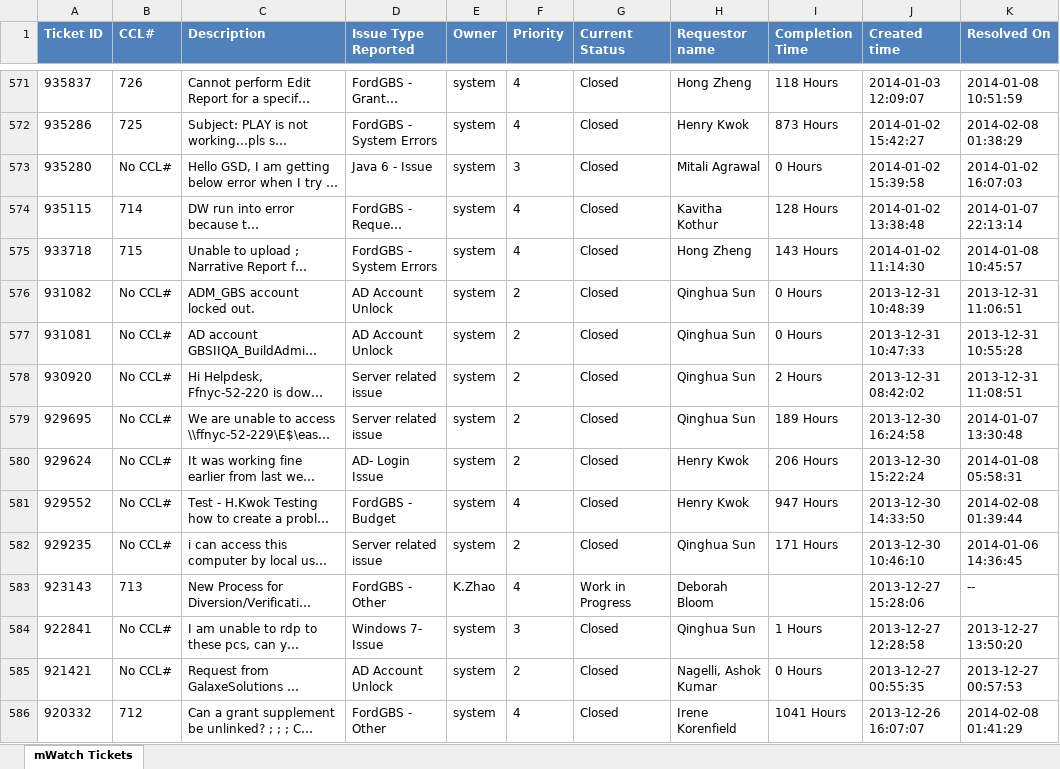
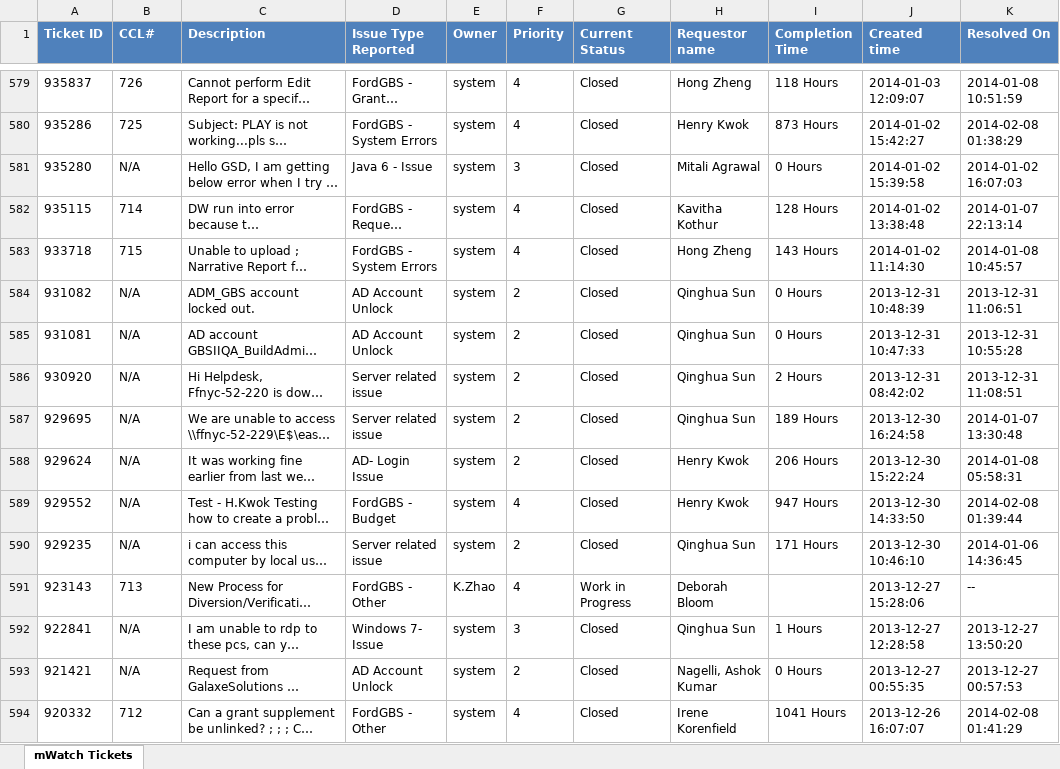
Before and after one commit to hycinix/Ford-Code, an Excel workbook: mWatch/Pull Data/Incident/BSD_mWatch_Tickets_Report_All.xlsx, sheet mWatch Tickets, drawn as a sheet; only a part is shown, gaps mark what is left out; long unchanged cells end in …; values as stored, in another font and other column widths than the file's, no borders; addresses are those after the commit; the diff covers the shown part only; the diff names each change by its address in the sheet, - before the commit and + after, or states it on an @@ line.

```diff
--- a/mWatch/Pull Data/Incident/BSD_mWatch_Tickets_Report_All.xlsx (sheet mWatch Tickets)
+++ b/mWatch/Pull Data/Incident/BSD_mWatch_Tickets_Report_All.xlsx (sheet mWatch Tickets)
-B581 (CCL#): No CCL#
+B581 (CCL#): N/A
-B584:B590 (CCL#): No CCL#
+B584:B590 (CCL#): N/A
-B592:B593 (CCL#): No CCL#
+B592:B593 (CCL#): N/A
```
Also changed, not shown: 8 added rows and 302 edited cells elsewhere in this sheet, mWatch/Pull Data/Incident/BSD_mWatch_Tickets_Report.xlsx, 11 other files.
